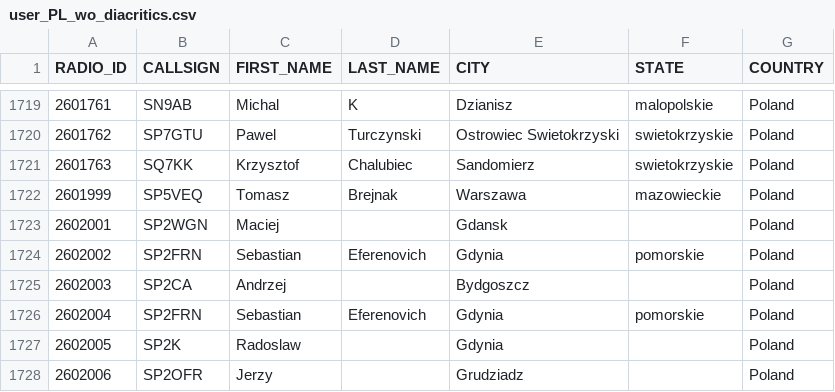
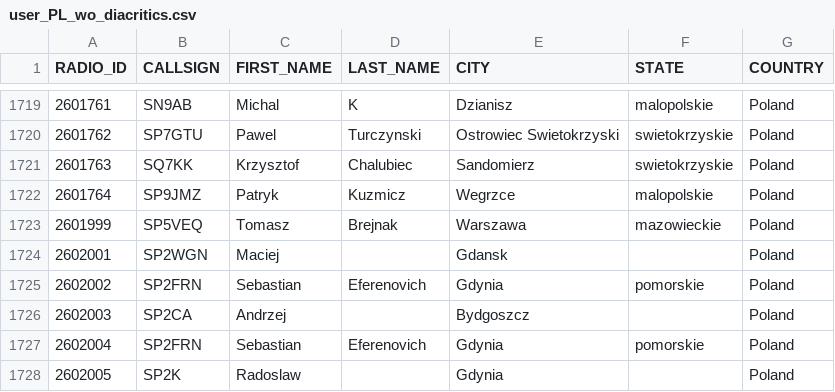
Before and after one commit to walczakkamil/dmr_users, a CSV file: user_PL_wo_diacritics.csv, drawn as a sheet; only a part is shown, gaps mark what is left out; the shorter side is filled out with more unchanged rows; the diff names each change by its address in the sheet, - before the commit and + after, or states it on an @@ line.

Commit message:
Updated: 2023-05-11-01-00

```diff
--- a/user_PL_wo_diacritics.csv
+++ b/user_PL_wo_diacritics.csv
+row 1722: 2601764 | SP9JMZ | Patryk | Kuzmicz | Wegrzce | malopolskie | Poland
```
